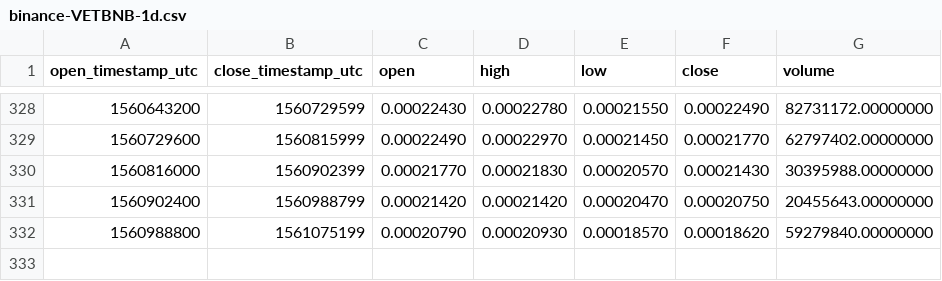
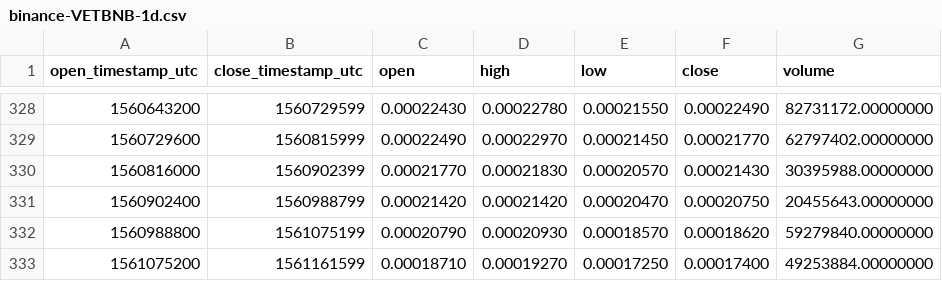
Before and after one commit to cryptobigbro/binance-VETBNB, a CSV file: binance-VETBNB-1d.csv, drawn as a sheet; only a part is shown, gaps mark what is left out.

```diff
--- a/binance-VETBNB-1d.csv
+++ b/binance-VETBNB-1d.csv
@@ -332 +332,2 @@ open_timestamp_utc,close_timestamp_utc,open,high,low,close,volume
 1560988800,1561075199,0.00020790,0.00020930,0.00018570,0.00018620,59279840.00000000
+1561075200,1561161599,0.00018710,0.00019270,0.00017250,0.00017400,49253884.00000000
```
Also changed, not shown: binance-VETBNB-1h.csv.
